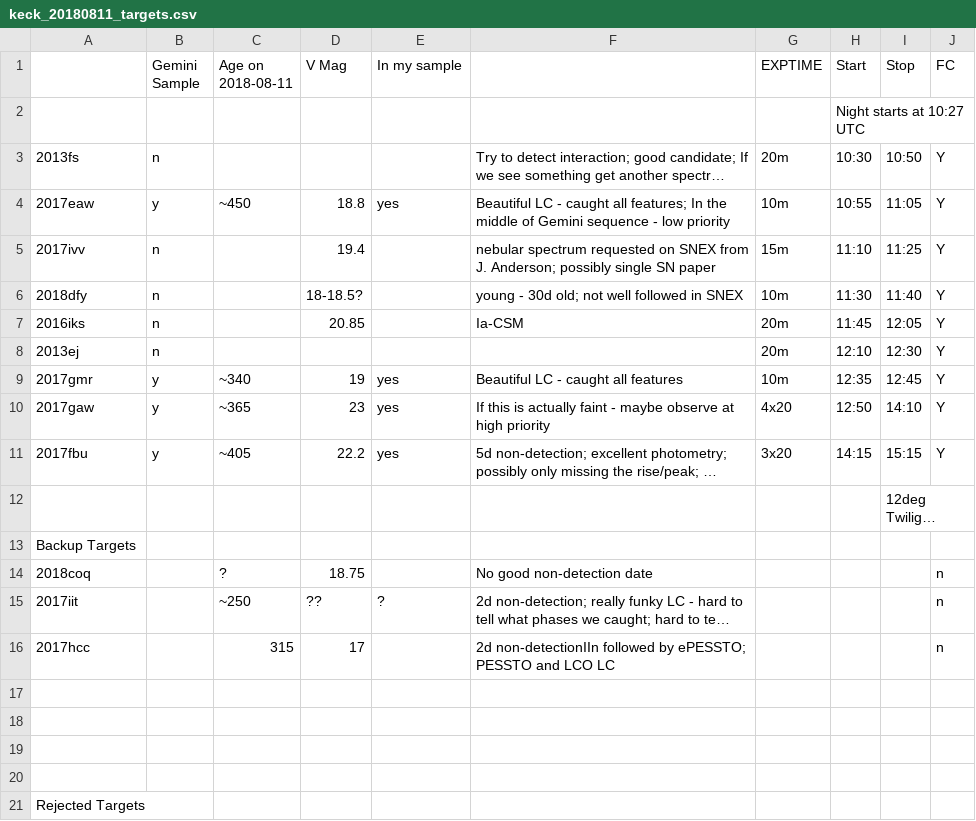
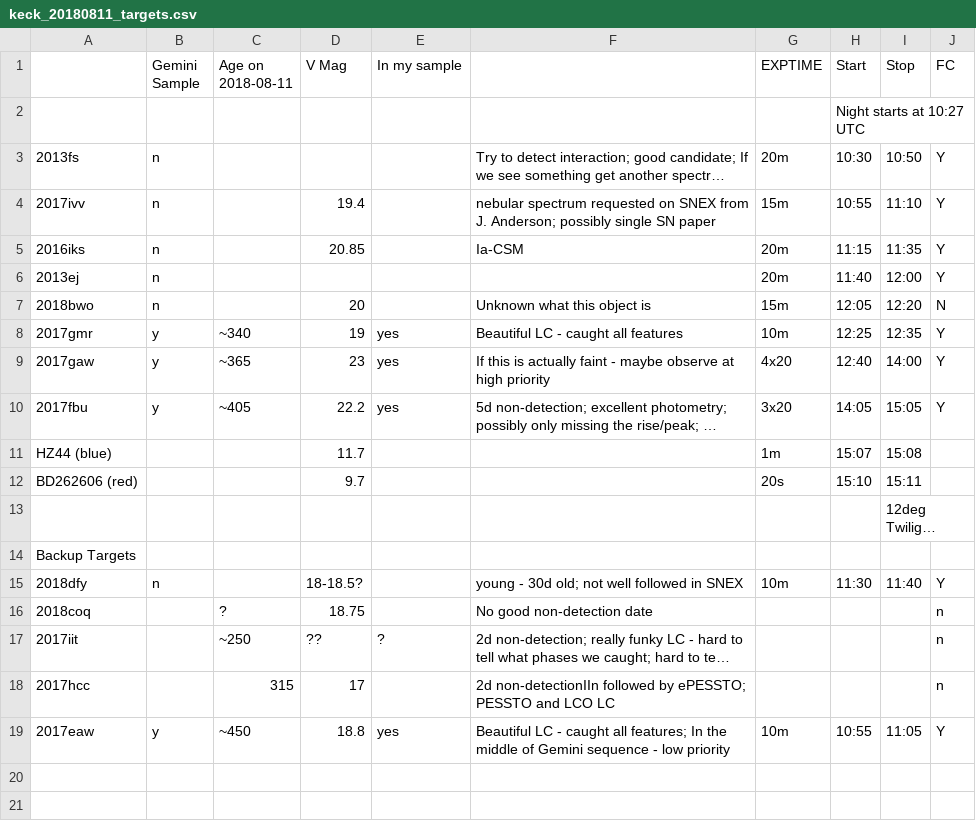
Before and after one commit to svalenti/Keck_observations, a CSV file: 20180811_lris/visibility/keck_20180811_targets.csv, drawn as a sheet; only a part is shown; the shorter side is filled out with more unchanged rows; long unchanged cells end in …; removed rows and columns are numbered as before the commit, all else as after; the diff names each change by its address in the sheet, - before the commit and + after, or states it on an @@ line.

Commit message:
Updated target list, starlist, and standards

```diff
--- a/20180811_lris/visibility/keck_20180811_targets.csv
+++ b/20180811_lris/visibility/keck_20180811_targets.csv
-row 4: 2017eaw | y | ~450 | 18.8 | yes | Beautiful LC - caught all features; In the middle of Gemini sequence - low priority | 10m | 10:55 | 11:05 | Y
-H4 (Start): 11:10
+H4 (Start): 10:55
-I4 (Stop): 11:25
+I4 (Stop): 11:10
-H5 (Start): 11:45
+H5 (Start): 11:15
-I5 (Stop): 12:05
+I5 (Stop): 11:35
-H6 (Start): 12:10
+H6 (Start): 11:40
-I6 (Stop): 12:30
+I6 (Stop): 12:00
+row 7: 2018bwo | n |  | 20 |  | Unknown what this object is | 15m | 12:05 | 12:20 | N
-H8 (Start): 12:35
+H8 (Start): 12:25
-I8 (Stop): 12:45
+I8 (Stop): 12:35
-H9 (Start): 12:50
+H9 (Start): 12:40
-I9 (Stop): 14:10
+I9 (Stop): 14:00
-H10 (Start): 14:15
+H10 (Start): 14:05
-I10 (Stop): 15:15
+I10 (Stop): 15:05
+row 11: HZ44 (blue) |  |  | 11.7 |  |  | 1m | 15:07 | 15:08
+row 12: BD262606 (red) |  |  | 9.7 |  |  | 20s | 15:10 | 15:11
@@ row 6 moved to row 15: 2018dfy @@
-row 19: (empty)
+row 19: 2017eaw | y | ~450 | 18.8 | yes | Beautiful LC - caught all features; In the middle of Gemini sequence - low priority | 10m | 10:55 | 11:05 | Y
```
Also changed, not shown: 2 other files.
